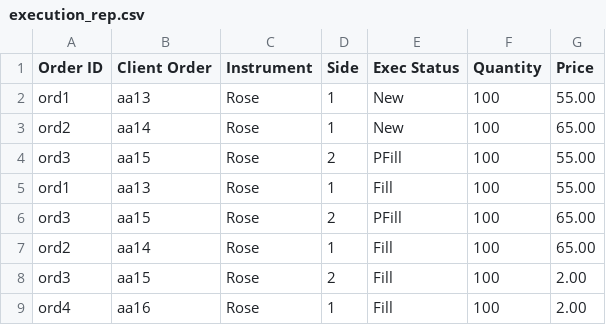
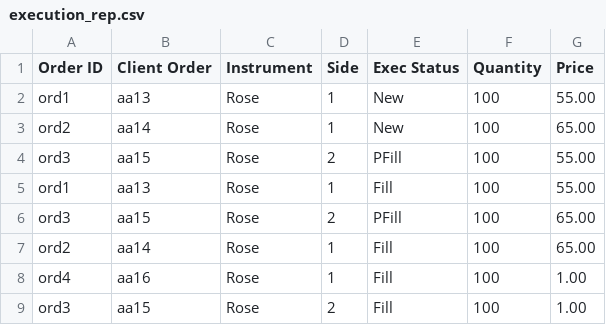
Before and after one commit to RavinduMPK/LSEG-Flower-Exchange-App, a CSV file: Different types of flowers/For 5 Types of flowers/execution_rep.csv, drawn as a sheet.

```diff
--- a/Different types of flowers/For 5 Types of flowers/execution_rep.csv
+++ b/Different types of flowers/For 5 Types of flowers/execution_rep.csv
@@ -7,3 +7,3 @@ ord3,aa15,Rose,2,PFill, 100, 65.00
 ord2,aa14,Rose,1,Fill, 100, 65.00
-ord3,aa15,Rose,2,Fill,100, 2.00
-ord4,aa16,Rose,1,Fill, 100, 2.00
+ord4,aa16,Rose,1,Fill, 100, 1.00
+ord3,aa15,Rose,2,Fill,100, 1.00
```
Also changed, not shown: 8 other files.
